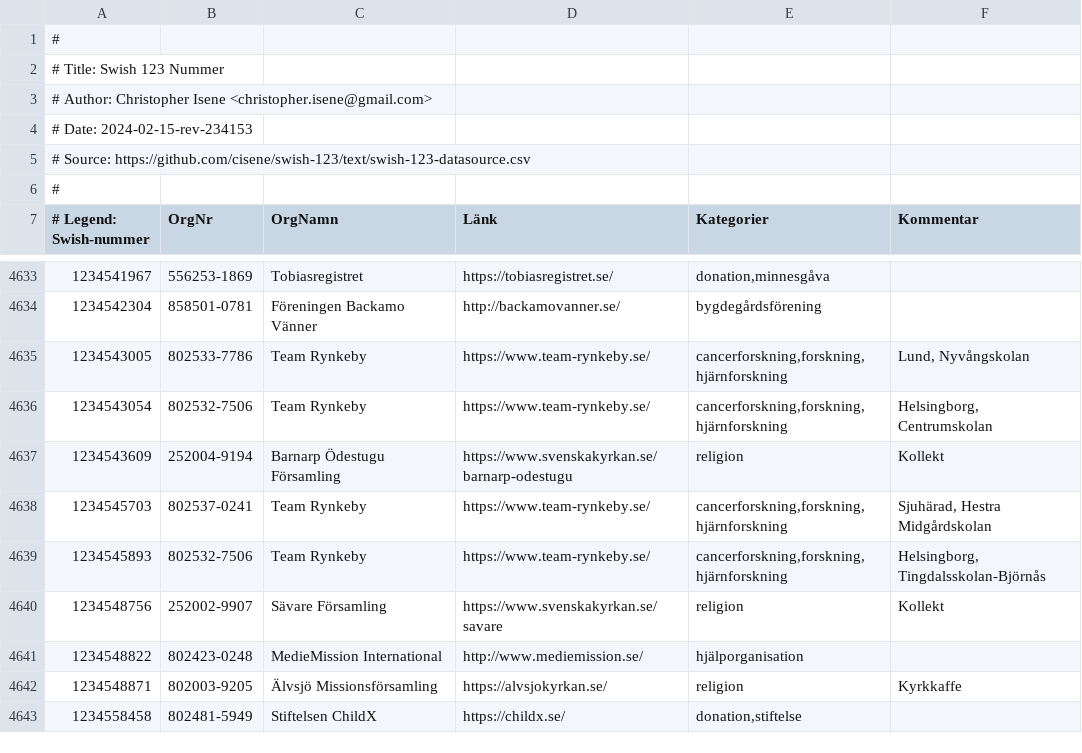
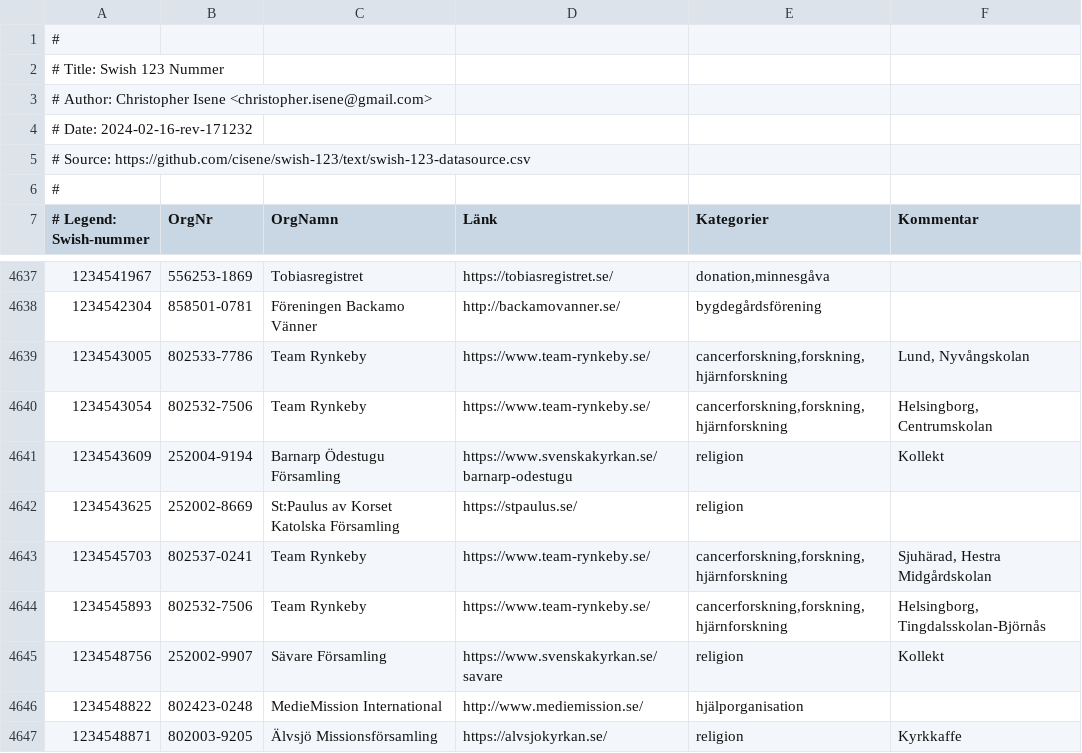
Before and after one commit to cisene/swish-123, a CSV file: text/swish-123-datasource.csv, drawn as a sheet; only a part is shown, gaps mark what is left out; the shorter side is filled out with more unchanged rows; the diff covers the shown part only.

```diff
--- a/text/swish-123-datasource.csv
+++ b/text/swish-123-datasource.csv
@@ -3,3 +3,3 @@
 # Author: Christopher Isene <christopher.isene@gmail.com>
-# Date: 2024-02-15-rev-234153
+# Date: 2024-02-16-rev-171232
 # Source: https://github.com/cisene/swish-123/text/swish-123-datasource.csv
@@ -4637,2 +4641,3 @@
 "1234543609","252004-9194","Barnarp Ödestugu Församling","https://www.svenskakyrkan.se/barnarp-odestugu","religion","Kollekt"
+"1234543625","252002-8669","St:Paulus av Korset Katolska Församling","https://stpaulus.se/","religion",""
 "1234545703","802537-0241","Team Rynkeby","https://www.team-rynkeby.se/","cancerforskning,forskning,hjärnforskning","Sjuhärad, Hestra Midgårdskolan"
```
Also changed, not shown: 6 added rows elsewhere in this file, text/swish-123-datasource.tsv, 5 other files.
